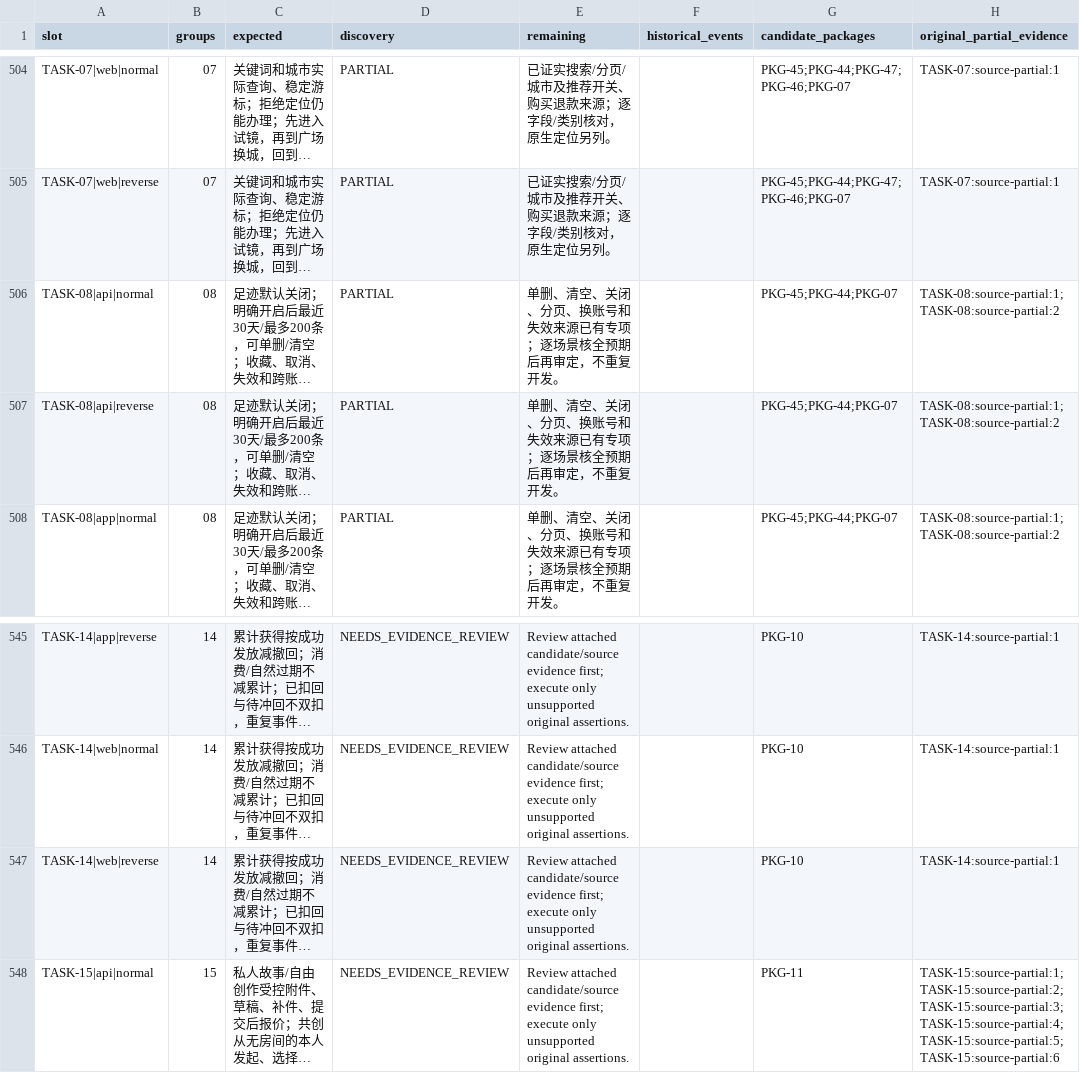
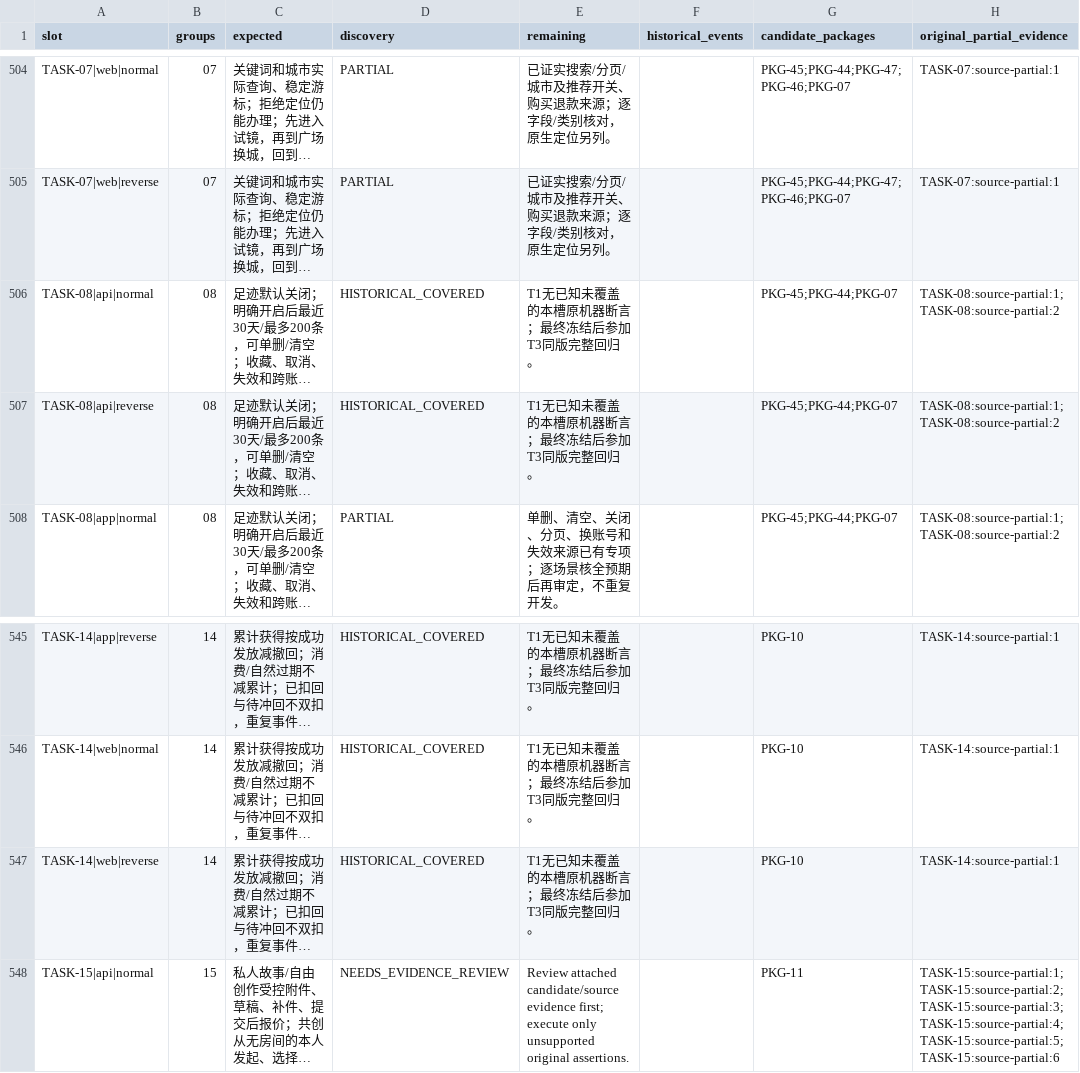
Before and after one commit to Bill-Billion/jingjing, a CSV file: docs/pm04/qa18/COVERAGE_MATRIX.csv, drawn as a sheet; only a part is shown, gaps mark what is left out; long unchanged cells end in …; the diff covers the shown part only; the diff names each change by its address in the sheet, - before the commit and + after, or states it on an @@ line.

Commit message:
docs(qa18): focus goal on T1 closeout and review archived scenario evidence

```diff
--- a/docs/pm04/qa18/COVERAGE_MATRIX.csv
+++ b/docs/pm04/qa18/COVERAGE_MATRIX.csv
-D506:D507 (discovery): PARTIAL
+D506:D507 (discovery): HISTORICAL_COVERED
-E506:E507 (remaining): 单删、清空、关闭、分页、换账号和失效来源已有专项；逐场景核全预期后再审定，不重复开发。
+E506:E507 (remaining): T1无已知未覆盖的本槽原机器断言；最终冻结后参加T3同版完整回归。
-D545:D547 (discovery): NEEDS_EVIDENCE_REVIEW
+D545:D547 (discovery): HISTORICAL_COVERED
-E545:E547 (remaining): Review attached candidate/source evidence first; execute only unsupported original assertions.
+E545:E547 (remaining): T1无已知未覆盖的本槽原机器断言；最终冻结后参加T3同版完整回归。
```
Also changed, not shown: 32 edited cells elsewhere in this file, 21 other files.
